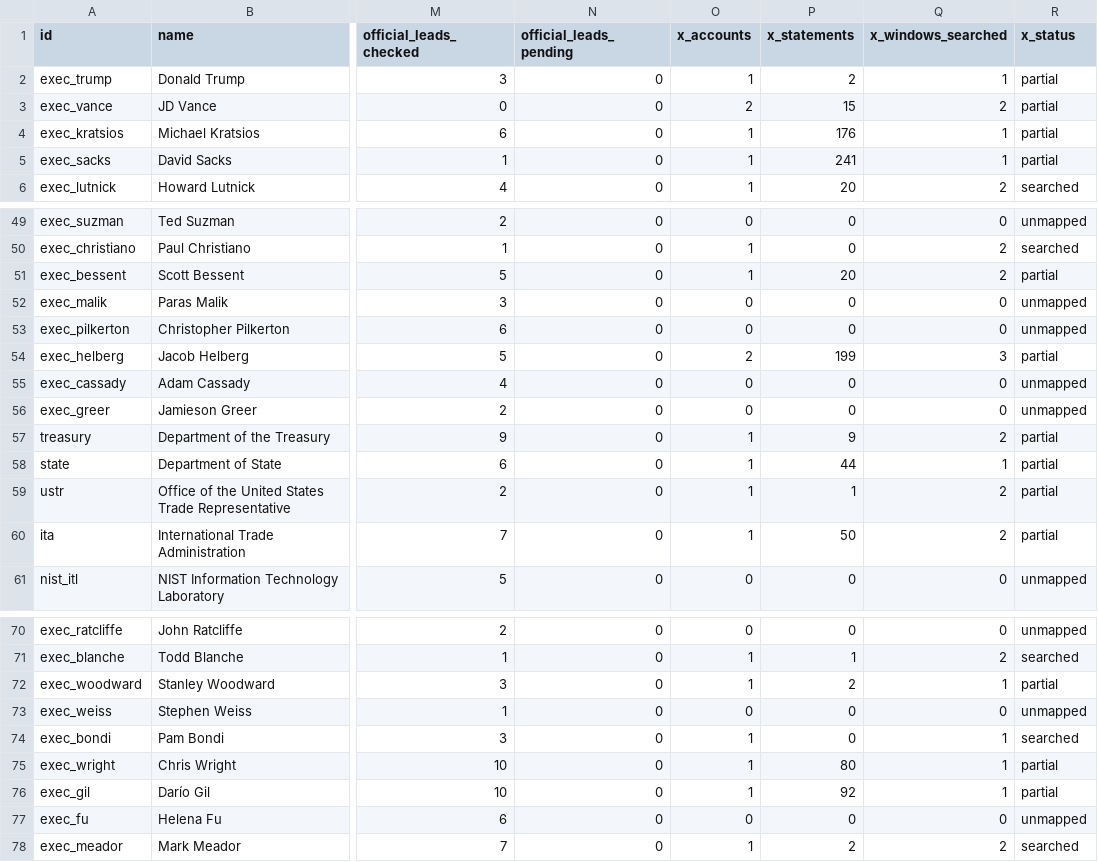
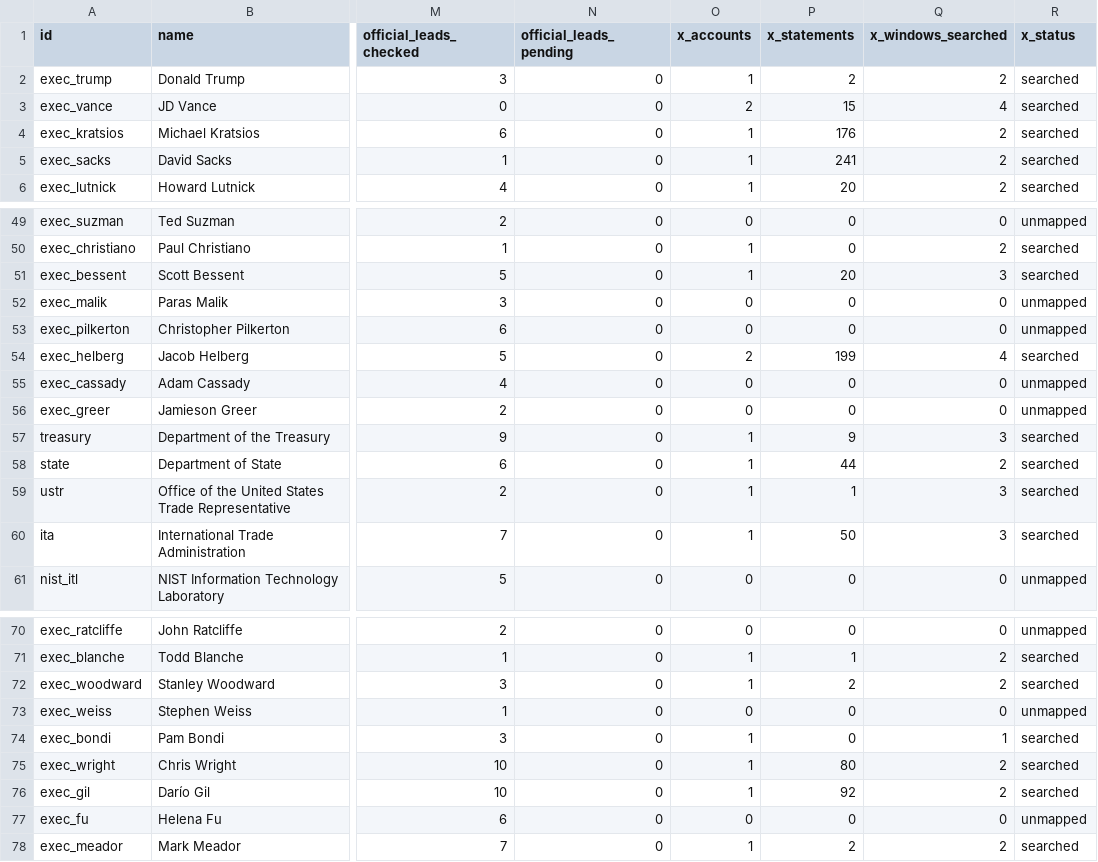
Before and after one commit to harshul-basava/what-washington-says-about-ai, a CSV file: site/data/federal_coverage.csv, drawn as a sheet; only a part is shown, gaps mark what is left out; the diff covers the shown part only; the diff names each change by its address in the sheet, - before the commit and + after, or states it on an @@ line.

```diff
--- a/site/data/federal_coverage.csv
+++ b/site/data/federal_coverage.csv
-Q2 (x_windows_searched): 1
+Q2 (x_windows_searched): 2
-R2:R5 (x_status): partial
+R2:R5 (x_status): searched
-Q3 (x_windows_searched): 2
+Q3 (x_windows_searched): 4
-Q4:Q5 (x_windows_searched): 1
+Q4:Q5 (x_windows_searched): 2
-Q51 (x_windows_searched): 2
+Q51 (x_windows_searched): 3
-R51 (x_status): partial
+R51 (x_status): searched
-Q54 (x_windows_searched): 3
+Q54 (x_windows_searched): 4
-R54 (x_status): partial
+R54 (x_status): searched
-Q57 (x_windows_searched): 2
+Q57 (x_windows_searched): 3
-R57:R60 (x_status): partial
+R57:R60 (x_status): searched
-Q58 (x_windows_searched): 1
+Q58 (x_windows_searched): 2
-Q59:Q60 (x_windows_searched): 2
+Q59:Q60 (x_windows_searched): 3
-Q72 (x_windows_searched): 1
+Q72 (x_windows_searched): 2
-R72 (x_status): partial
+R72 (x_status): searched
-Q75:Q76 (x_windows_searched): 1
+Q75:Q76 (x_windows_searched): 2
-R75:R76 (x_status): partial
+R75:R76 (x_status): searched
```
Also changed, not shown: 40 edited cells elsewhere in this file, 9 other files.
